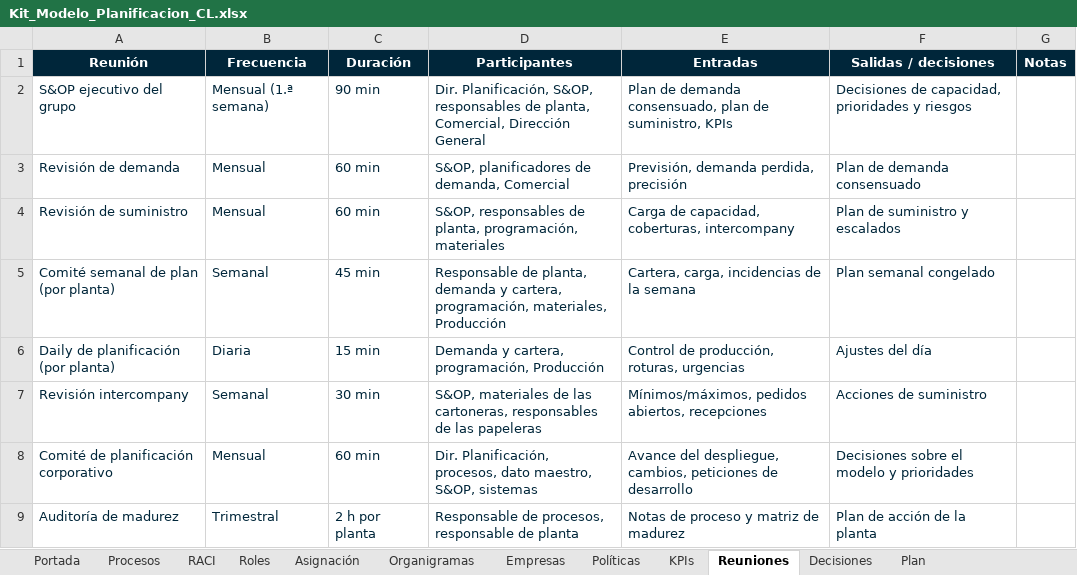
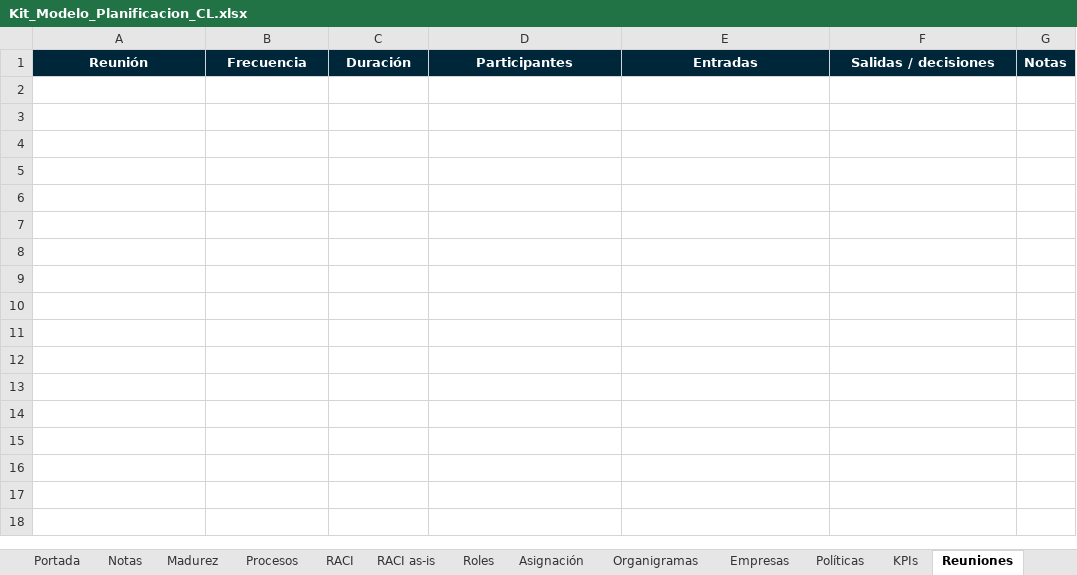
Before and after one commit to Enrique24799/AGSA, an Excel workbook: modelo_planificacion/Kit_Modelo_Planificacion_CL.xlsx, sheet Reuniones, drawn as a sheet; values as stored, in another font and other column widths than the file's, no borders; the diff names each change by its address in the sheet, - before the commit and + after, or states it on an @@ line.

```diff
--- a/modelo_planificacion/Kit_Modelo_Planificacion_CL.xlsx (sheet Reuniones)
+++ b/modelo_planificacion/Kit_Modelo_Planificacion_CL.xlsx (sheet Reuniones)
+sheet tab: Notas
+sheet tab: Madurez
+sheet tab: RACI as-is
-row 2: S&OP ejecutivo del grupo | Mensual (1.ª semana) | 90 min | Dir. Planificación, S&OP, responsables de planta, Comercial, Dirección General | Plan de demanda consensuado, plan de suministro, KPIs | Decisiones de capacidad, prioridades y riesgos
-row 3: Revisión de demanda | Mensual | 60 min | S&OP, planificadores de demanda, Comercial | Previsión, demanda perdida, precisión | Plan de demanda consensuado
-row 4: Revisión de suministro | Mensual | 60 min | S&OP, responsables de planta, programación, materiales | Carga de capacidad, coberturas, intercompany | Plan de suministro y escalados
-row 5: Comité semanal de plan (por planta) | Semanal | 45 min | Responsable de planta, demanda y cartera, programación, materiales, Producción | Cartera, carga, incidencias de la semana | Plan semanal congelado
-row 6: Daily de planificación (por planta) | Diaria | 15 min | Demanda y cartera, programación, Producción | Control de producción, roturas, urgencias | Ajustes del día
-row 7: Revisión intercompany | Semanal | 30 min | S&OP, materiales de las cartoneras, responsables de las papeleras | Mínimos/máximos, pedidos abiertos, recepciones | Acciones de suministro
-row 8: Comité de planificación corporativo | Mensual | 60 min | Dir. Planificación, procesos, dato maestro, S&OP, sistemas | Avance del despliegue, cambios, peticiones de desarrollo | Decisiones sobre el modelo y prioridades
-row 9: Auditoría de madurez | Trimestral | 2 h por planta | Responsable de procesos, responsable de planta | Notas de proceso y matriz de madurez | Plan de acción de la planta
```
Also changed, not shown: sheet Roles, sheet Decisiones, sheet Portada, sheet RACI, formulas that keep their value, charts or pictures, 6 other files.
